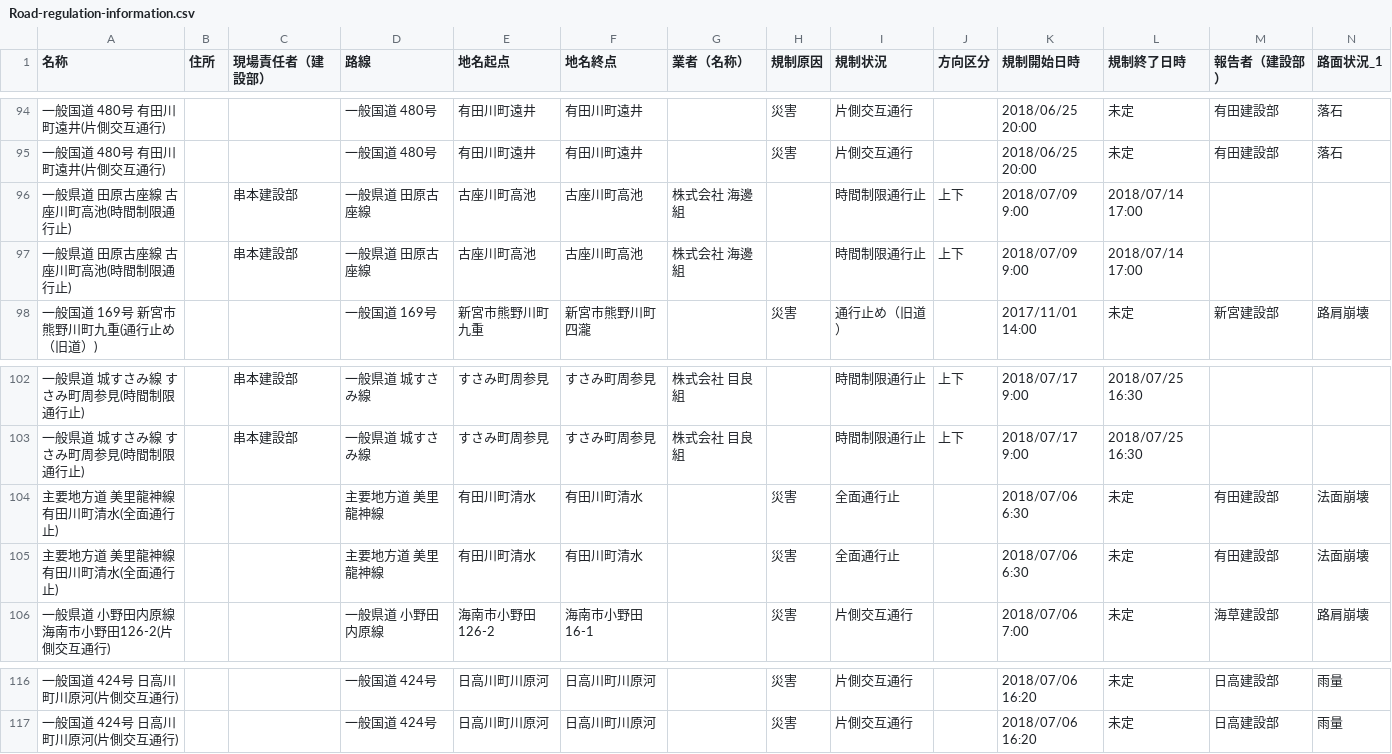
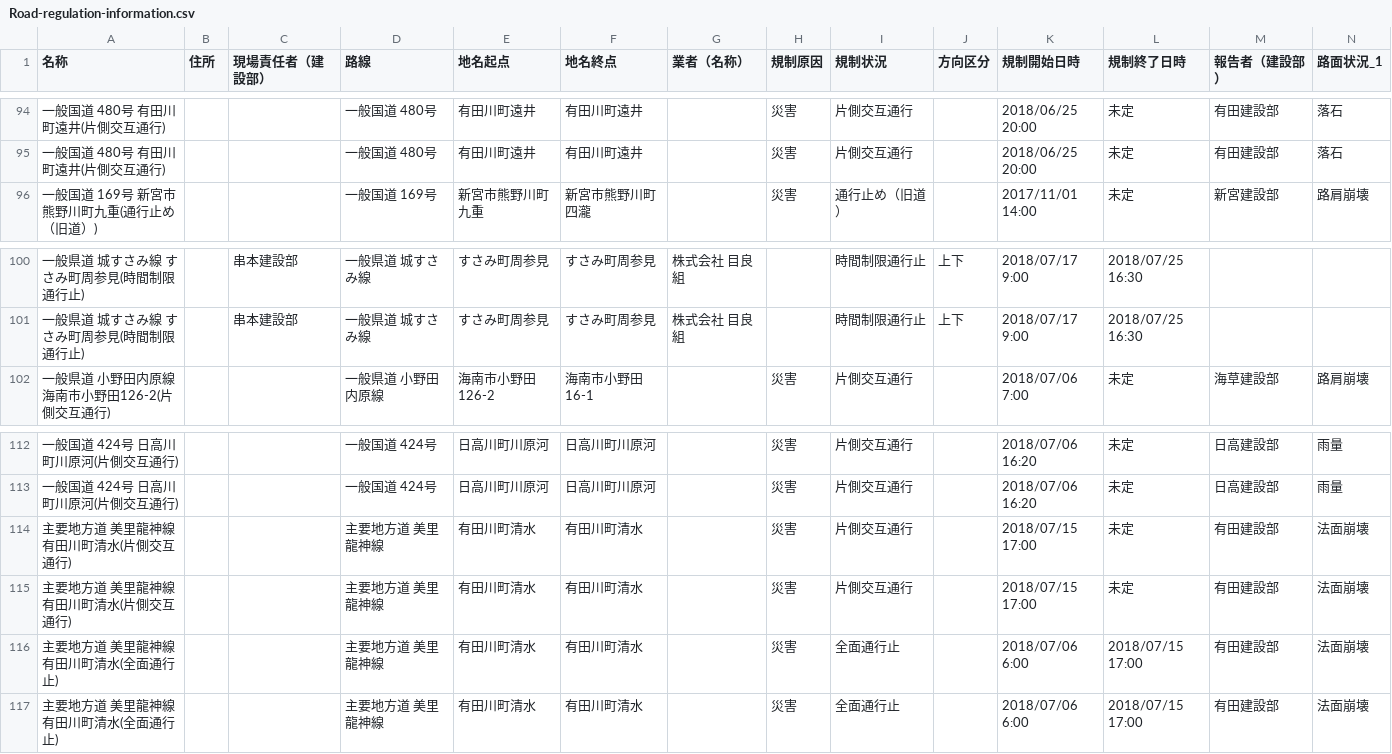
Before and after one commit to wakayama-pref-org/Road-regulation-information, a CSV file: CSV/Road-regulation-information.csv, drawn as a sheet; only a part is shown, gaps mark what is left out; removed rows and columns are numbered as before the commit, all else as after; rows hold the shown columns only; the diff names each change by its address in the sheet, - before the commit and + after, or states it on an @@ line.

```diff
--- a/CSV/Road-regulation-information.csv
+++ b/CSV/Road-regulation-information.csv
-row 96: 一般県道 田原古座線 古座川町高池(時間制限通行止) |  | 串本建設部 | 一般県道 田原古座線 | 古座川町高池 | 古座川町高池 | 株式会社 海邊組 |  | 時間制限通行止 | 上下 | 2018/07/09 9:00 | 2018/07/14 17:00
-row 97: 一般県道 田原古座線 古座川町高池(時間制限通行止) |  | 串本建設部 | 一般県道 田原古座線 | 古座川町高池 | 古座川町高池 | 株式会社 海邊組 |  | 時間制限通行止 | 上下 | 2018/07/09 9:00 | 2018/07/14 17:00
-row 104: 主要地方道 美里龍神線 有田川町清水(全面通行止) |  |  | 主要地方道 美里龍神線 | 有田川町清水 | 有田川町清水 |  | 災害 | 全面通行止 |  | 2018/07/06 6:30 | 未定 | 有田建設部 | 法面崩壊
-row 105: 主要地方道 美里龍神線 有田川町清水(全面通行止) |  |  | 主要地方道 美里龍神線 | 有田川町清水 | 有田川町清水 |  | 災害 | 全面通行止 |  | 2018/07/06 6:30 | 未定 | 有田建設部 | 法面崩壊
+row 114: 主要地方道 美里龍神線 有田川町清水(片側交互通行) |  |  | 主要地方道 美里龍神線 | 有田川町清水 | 有田川町清水 |  | 災害 | 片側交互通行 |  | 2018/07/15 17:00 | 未定 | 有田建設部 | 法面崩壊
+row 115: 主要地方道 美里龍神線 有田川町清水(片側交互通行) |  |  | 主要地方道 美里龍神線 | 有田川町清水 | 有田川町清水 |  | 災害 | 片側交互通行 |  | 2018/07/15 17:00 | 未定 | 有田建設部 | 法面崩壊
+row 116: 主要地方道 美里龍神線 有田川町清水(全面通行止) |  |  | 主要地方道 美里龍神線 | 有田川町清水 | 有田川町清水 |  | 災害 | 全面通行止 |  | 2018/07/06 6:00 | 2018/07/15 17:00 | 有田建設部 | 法面崩壊
+row 117: 主要地方道 美里龍神線 有田川町清水(全面通行止) |  |  | 主要地方道 美里龍神線 | 有田川町清水 | 有田川町清水 |  | 災害 | 全面通行止 |  | 2018/07/06 6:00 | 2018/07/15 17:00 | 有田建設部 | 法面崩壊
```
Also changed, not shown: 3 other files.
